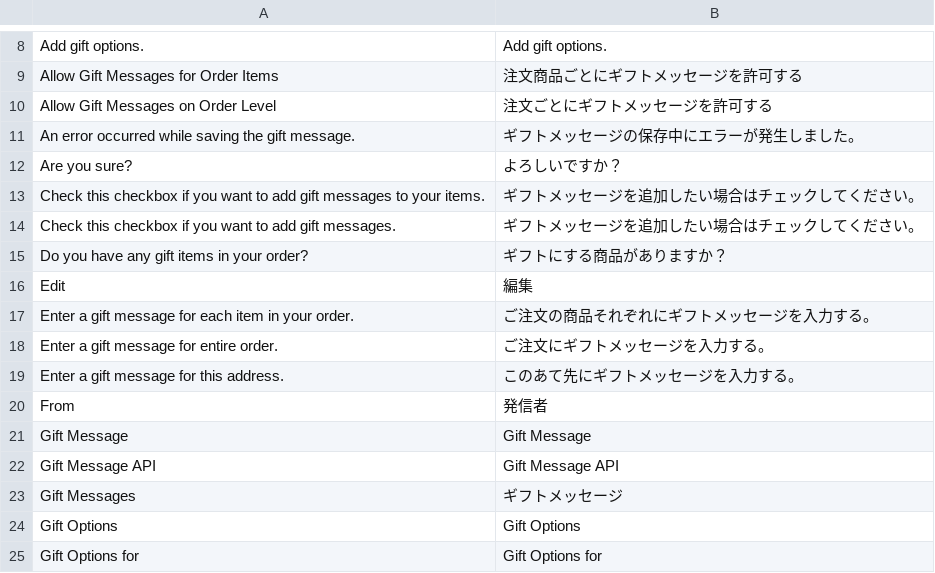
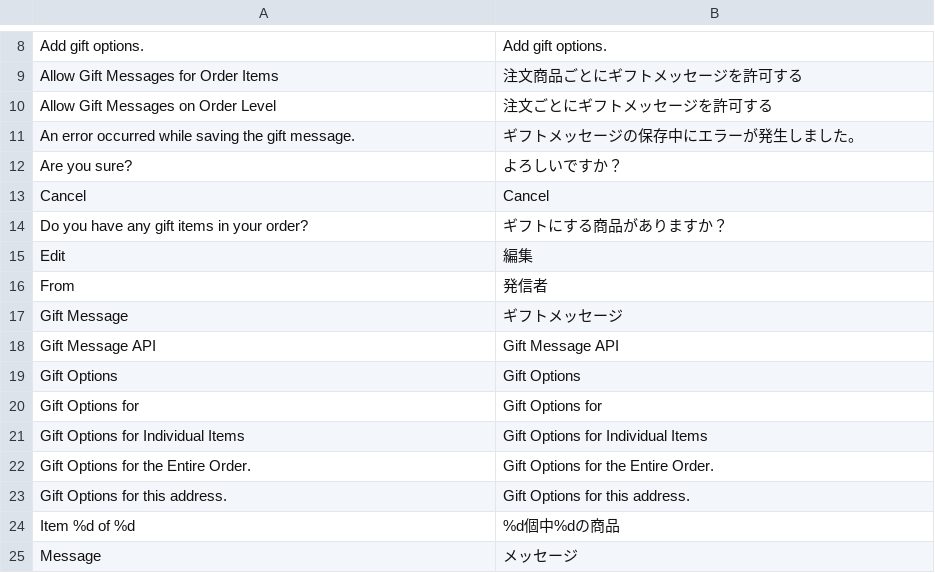
Before and after one commit to nojimage/Magento-Japanese-Translation, a CSV file: Mage_GiftMessage.csv, drawn as a sheet; only a part is shown, gaps mark what is left out; the shorter side is filled out with more unchanged rows.

```diff
--- a/Mage_GiftMessage.csv
+++ b/Mage_GiftMessage.csv
@@ -12,13 +12,8 @@
 "Are you sure?","よろしいですか？"
-"Check this checkbox if you want to add gift messages to your items.","ギフトメッセージを追加したい場合はチェックしてください。"
-"Check this checkbox if you want to add gift messages.","ギフトメッセージを追加したい場合はチェックしてください。"
+"Cancel","Cancel"
 "Do you have any gift items in your order?","ギフトにする商品がありますか？"
 "Edit","編集"
-"Enter a gift message for each item in your order.","ご注文の商品それぞれにギフトメッセージを入力する。"
-"Enter a gift message for entire order.","ご注文にギフトメッセージを入力する。"
-"Enter a gift message for this address.","このあて先にギフトメッセージを入力する。"
 "From","発信者"
-"Gift Message","Gift Message"
+"Gift Message","ギフトメッセージ"
 "Gift Message API","Gift Message API"
-"Gift Messages","ギフトメッセージ"
 "Gift Options","Gift Options"
```
Also changed, not shown: Mage_GoogleCheckout.csv, Mage_Newsletter.csv, 23 other files.
